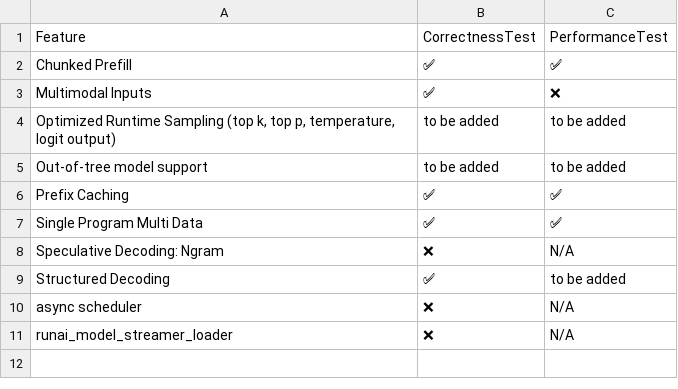
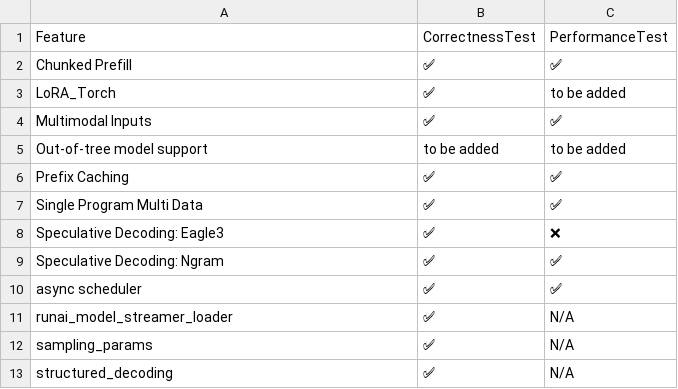
Before and after one commit to inkitori/claude-deepseek-v4, a CSV file: support_matrices/nightly/feature_support_matrix.csv, drawn as a sheet.

Commit message:
[skip ci] Update nightly support matrices
Signed-off-by: Buildkite Bot <buildkite-bot@users.noreply.github.com>

```diff
--- a/support_matrices/nightly/feature_support_matrix.csv
+++ b/support_matrices/nightly/feature_support_matrix.csv
@@ -2,4 +2,4 @@ Feature,CorrectnessTest,PerformanceTest
 "Chunked Prefill",✅,✅
-"Multimodal Inputs",✅,❌
-"Optimized Runtime Sampling (top k, top p, temperature, logit output)",to be added,to be added
+"LoRA_Torch",✅,to be added
+"Multimodal Inputs",✅,✅
 "Out-of-tree model support",to be added,to be added
@@ -7,5 +7,7 @@ Feature,CorrectnessTest,PerformanceTest
 "Single Program Multi Data",✅,✅
-"Speculative Decoding: Ngram",❌,N/A
-"Structured Decoding",✅,to be added
-"async scheduler",❌,N/A
-"runai_model_streamer_loader",❌,N/A
+"Speculative Decoding: Eagle3",✅,❌
+"Speculative Decoding: Ngram",✅,✅
+"async scheduler",✅,✅
+"runai_model_streamer_loader",✅,N/A
+"sampling_params",✅,N/A
+"structured_decoding",✅,N/A
```
Also changed, not shown: support_matrices/nightly/text_only_model_support_matrix.csv, 1 other file.
